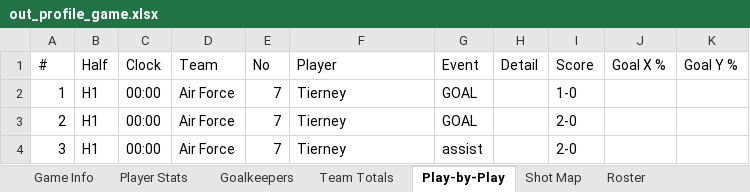
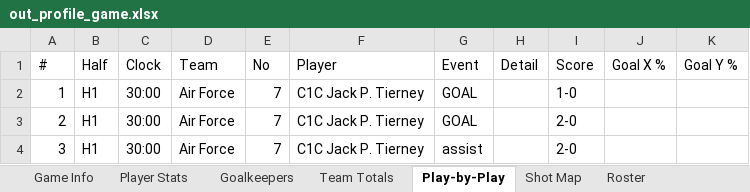
Before and after one commit to rwgthefour/Handball, an Excel workbook: src/out_profile_game.xlsx, sheet Play-by-Play, drawn as a sheet; values as stored, in another font and other column widths than the file's, no borders; the diff names each change by its address in the sheet, - before the commit and + after, or states it on an @@ line.

```diff
--- a/src/out_profile_game.xlsx (sheet Play-by-Play)
+++ b/src/out_profile_game.xlsx (sheet Play-by-Play)
-C2:C4 (Clock): 00:00
+C2:C4 (Clock): 30:00
-F2:F4 (Player): Tierney
+F2:F4 (Player): C1C Jack P. Tierney
```
Also changed, not shown: sheet Player Stats, sheet Shot Map, sheet Game Info, sheet Roster, sheet Goalkeepers, src/Handball Stats (1).xlsx, src/out_live.xlsx, 15 other files.
